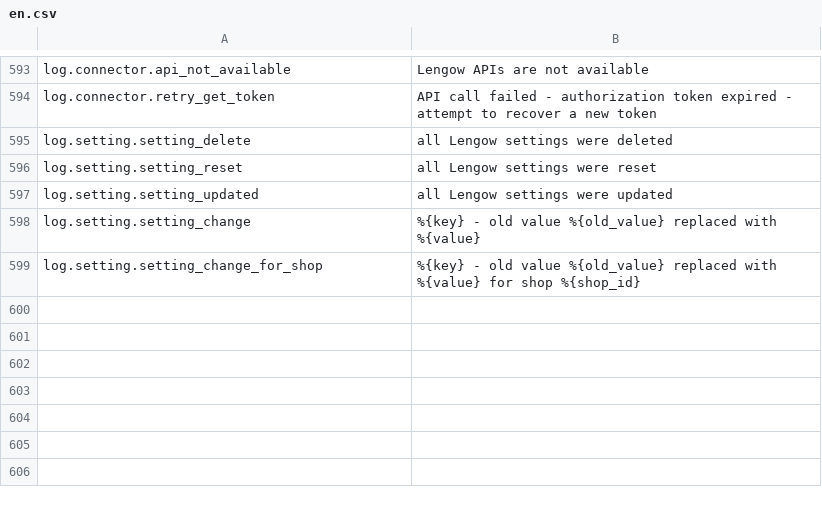
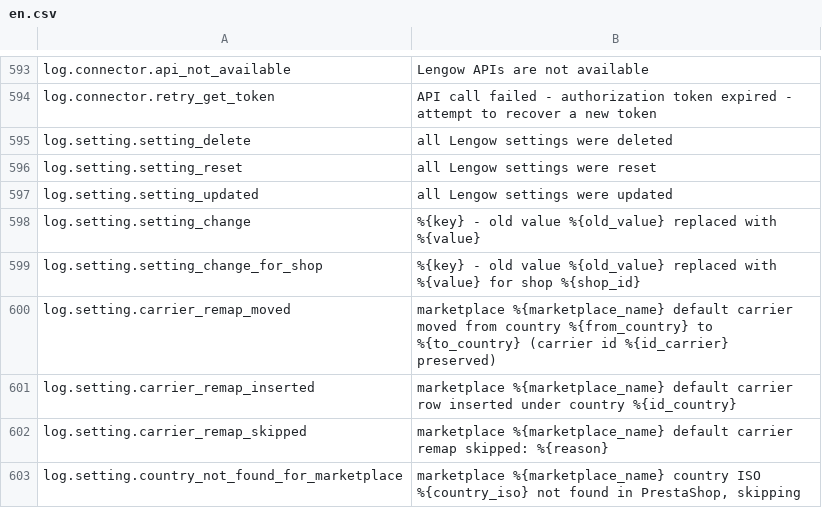
Before and after one commit to lengow/plugin-prestashop, a CSV file: translations/en.csv, drawn as a sheet; only a part is shown, gaps mark what is left out.

Commit message:
fix(carrier): [PCMT-1585] reorganize marketplaces under their iso_a2 codes

```diff
--- a/translations/en.csv
+++ b/translations/en.csv
@@ -599 +599,5 @@ log.setting.setting_change|%{key} - old value %{old_value} replaced with %{value
 log.setting.setting_change_for_shop|%{key} - old value %{old_value} replaced with %{value} for shop %{shop_id}
+log.setting.carrier_remap_moved|marketplace %{marketplace_name} default carrier moved from country %{from_country} to %{to_country} (carrier id %{id_carrier} preserved)
+log.setting.carrier_remap_inserted|marketplace %{marketplace_name} default carrier row inserted under country %{id_country}
+log.setting.carrier_remap_skipped|marketplace %{marketplace_name} default carrier remap skipped: %{reason}
+log.setting.country_not_found_for_marketplace|marketplace %{marketplace_name} country ISO %{country_iso} not found in PrestaShop, skipping
```
Also changed, not shown: 4 other files.
